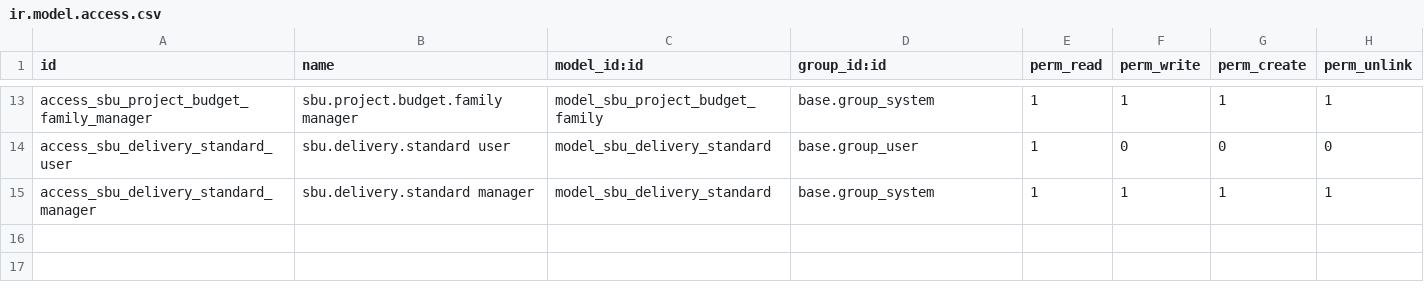
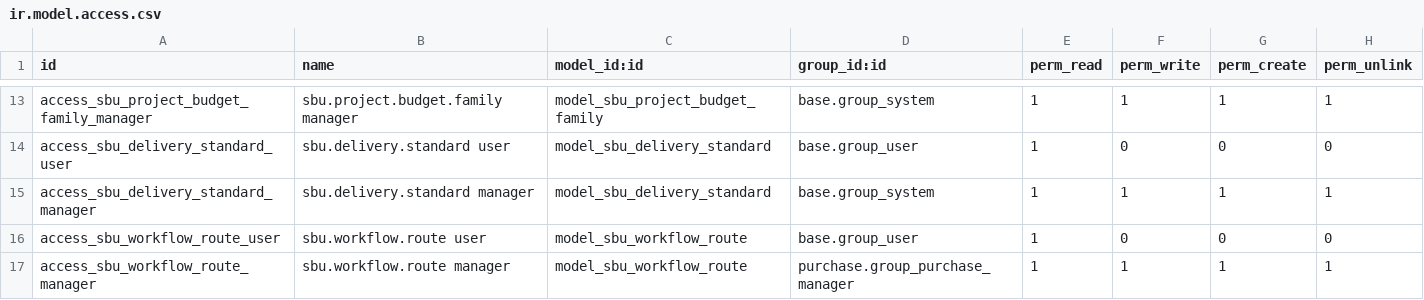
Before and after one commit to pignatelli111/my-odoo, a CSV file: sbu_purchase_flow/security/ir.model.access.csv, drawn as a sheet; only a part is shown, gaps mark what is left out.

```diff
--- a/sbu_purchase_flow/security/ir.model.access.csv
+++ b/sbu_purchase_flow/security/ir.model.access.csv
@@ -15 +15,3 @@ access_sbu_delivery_standard_user,sbu.delivery.standard user,model_sbu_delivery_
 access_sbu_delivery_standard_manager,sbu.delivery.standard manager,model_sbu_delivery_standard,base.group_system,1,1,1,1
+access_sbu_workflow_route_user,sbu.workflow.route user,model_sbu_workflow_route,base.group_user,1,0,0,0
+access_sbu_workflow_route_manager,sbu.workflow.route manager,model_sbu_workflow_route,purchase.group_purchase_manager,1,1,1,1
```
Also changed, not shown: 24 other files.
